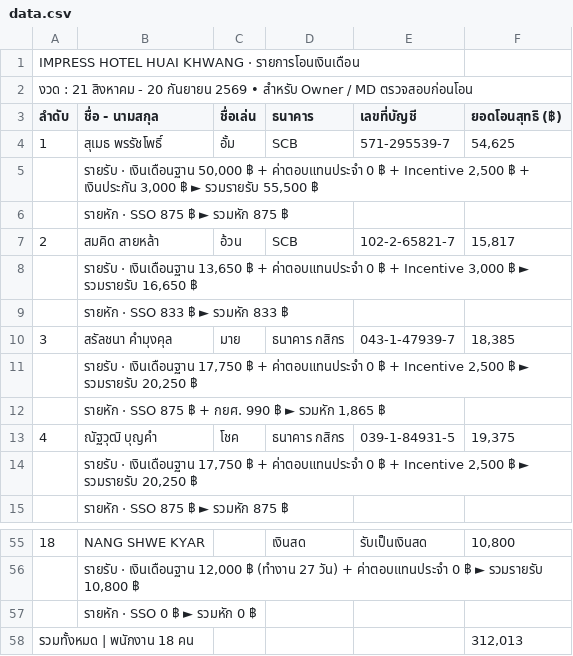
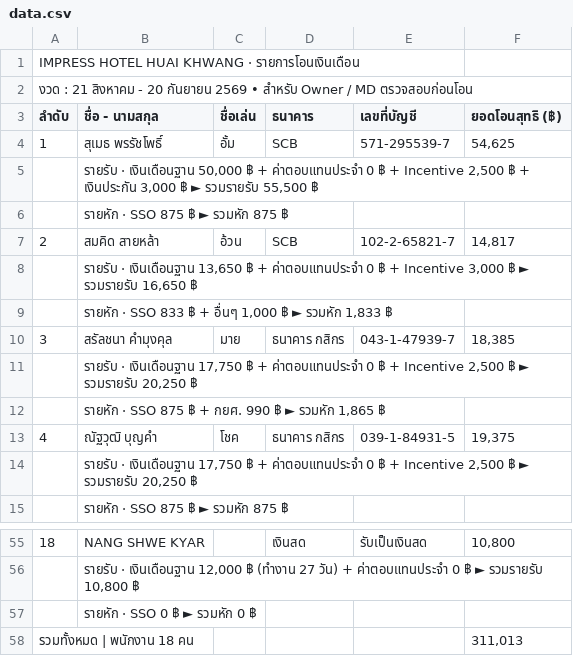
Before and after one commit to Aum-Pronruschapho/Payroll_Impress, a CSV file: data.csv, drawn as a sheet; only a part is shown, gaps mark what is left out.

Commit message:
Update data.csv

```diff
--- a/data.csv
+++ b/data.csv
@@ -6,5 +6,5 @@ IMPRESS HOTEL HUAI KHWANG  ·  รายการโอนเงินเดื
 ,  รายหัก  ·  SSO 875 ฿   ►  รวมหัก 875 ฿,,,,
-2,สมคิด สายหล้า,อ้วน,SCB,102-2-65821-7,"15,817"
+2,สมคิด สายหล้า,อ้วน,SCB,102-2-65821-7,"14,817"
 ,"  รายรับ  ·  เงินเดือนฐาน 13,650 ฿  +  ค่าตอบแทนประจำ 0 ฿  +  Incentive 3,000 ฿   ►  รวมรายรับ 16,650 ฿",,,,
-,  รายหัก  ·  SSO 833 ฿   ►  รวมหัก 833 ฿,,,,
+,"  รายหัก  ·  SSO 833 ฿  +  อื่นๆ 1,000 ฿   ►  รวมหัก 1,833 ฿",,,,
 3,สรัลชนา คำมุงคุล,มาย,ธนาคาร กสิกร,043-1-47939-7,"18,385"
@@ -57,2 +57,2 @@ IMPRESS HOTEL HUAI KHWANG  ·  รายการโอนเงินเดื
 ,  รายหัก  ·  SSO 0 ฿   ►  รวมหัก 0 ฿,,,,
-รวมทั้งหมด  |  พนักงาน 18 คน,,,,,"312,013"
+รวมทั้งหมด  |  พนักงาน 18 คน,,,,,"311,013"
```
